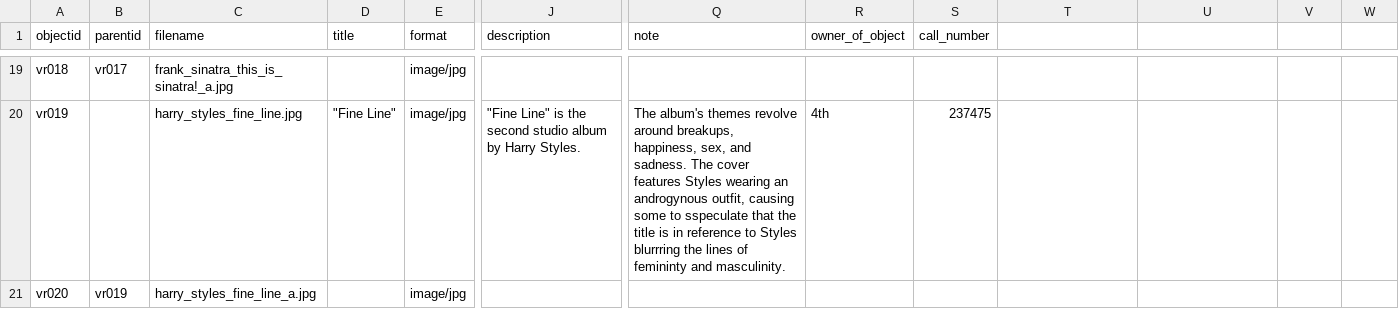
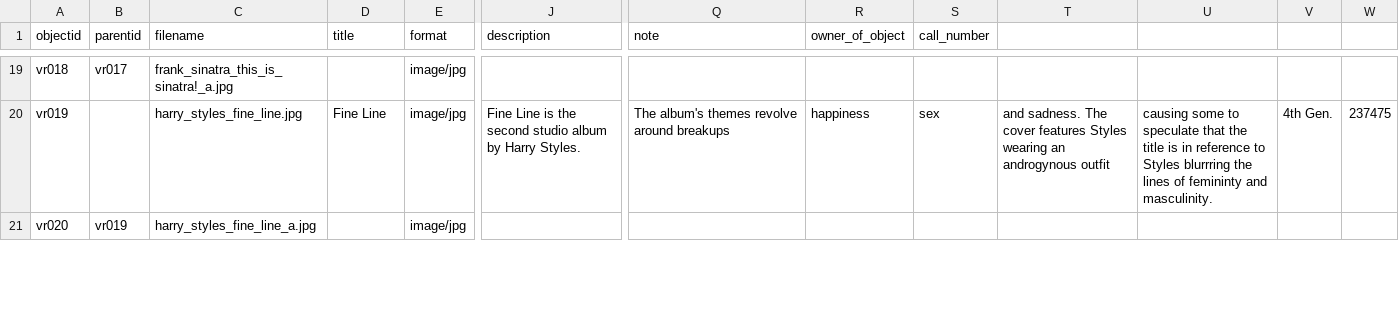
Before and after one commit to aspeas/Delete_when_done, a CSV file: _data/test.csv, drawn as a sheet; only a part is shown, gaps mark what is left out; the diff covers the shown part only; the diff names each change by its address in the sheet, - before the commit and + after, or states it on an @@ line.

```diff
--- a/_data/test.csv
+++ b/_data/test.csv
-D20 (title): "Fine Line"
+D20 (title): Fine Line
-J20 (description): "Fine Line" is the…
+J20 (description): Fine Line is the…
-Q20 (note): …revolve around breakups, happiness, sex, and sadness. The cover features Styles wearing an androgynous outfit, causing some to sspeculate that the title is in reference to Styles blurrring the lines of femininty and masculinity.
+Q20 (note): …revolve around breakups
-R20 (owner_of_object): 4th
+R20 (owner_of_object): happiness
-S20 (call_number): 237475
+S20 (call_number): sex
-T20: (empty)
+T20: and sadness. The cover features Styles wearing an androgynous outfit
-U20: (empty)
+U20: causing some to speculate that the title is in reference to Styles blurrring the lines of femininty and masculinity.
-V20: (empty)
+V20: 4th Gen.
-W20: (empty)
+W20: 237475
```
Also changed, not shown: 60 edited cells elsewhere in this file.
